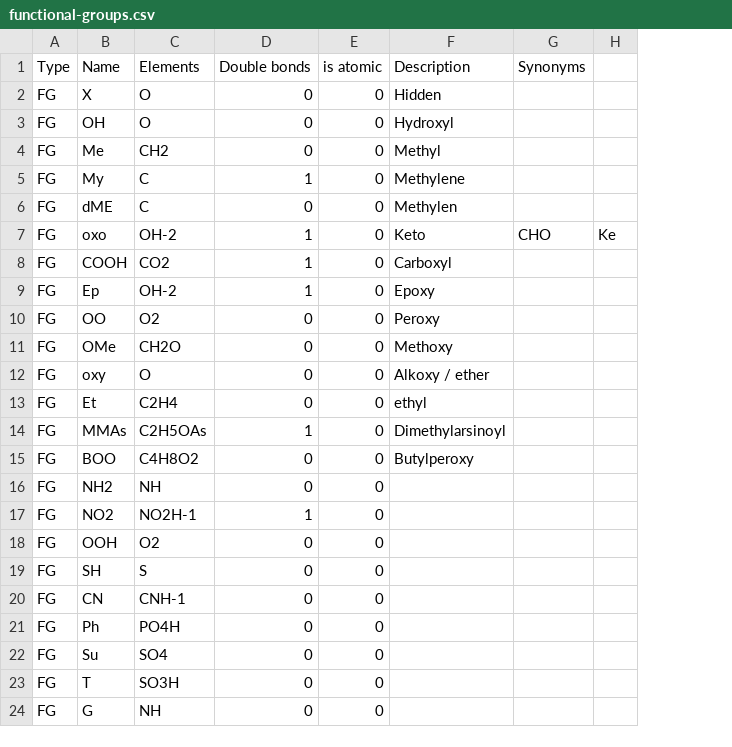
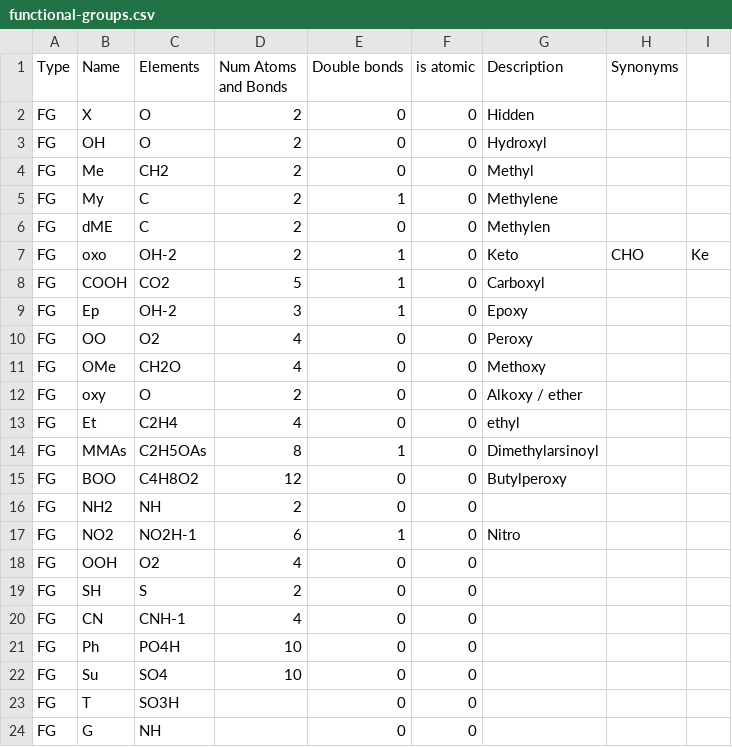
Before and after one commit to lifs-tools/goslin, a CSV file: functional-groups.csv, drawn as a sheet; only a part is shown; addresses are those after the commit; the diff names each change by its address in the sheet, - before the commit and + after, or states it on an @@ line.

Commit message:
added column of elements to functional group list

```diff
--- a/functional-groups.csv
+++ b/functional-groups.csv
+column D (Num Atoms and Bonds), rows 2-22: 2 | 2 | 2 | 2 | 2 | 2 | 5 | 3 | 4 | 4 | 2 | 4 | 8 | 12 | 2 | 6 | 4 | 2 | 4 | 10 | 10
-G17 (Description): (empty)
+G17 (Description): Nitro
```
